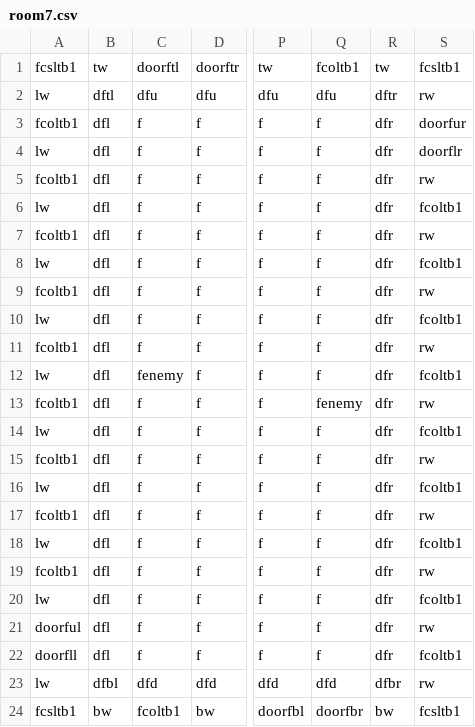
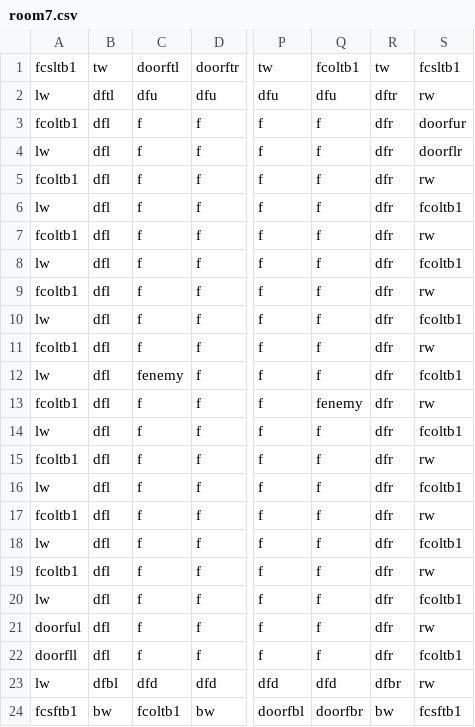
Before and after one commit to DylanSponder/Dungeon-Crawler, a CSV file: assets/Rooms/room7.csv, drawn as a sheet; only a part is shown, gaps mark what is left out; the diff names each change by its address in the sheet, - before the commit and + after, or states it on an @@ line.

```diff
--- a/assets/Rooms/room7.csv
+++ b/assets/Rooms/room7.csv
-A24: fcsltb1
+A24: fcsftb1
-S24: fcsltb1
+S24: fcsftb1
```
Also changed, not shown: assets/Rooms/room0.csv, 7 other files.
